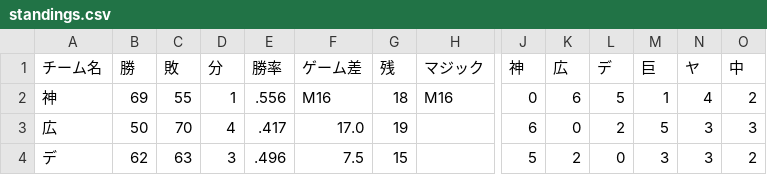
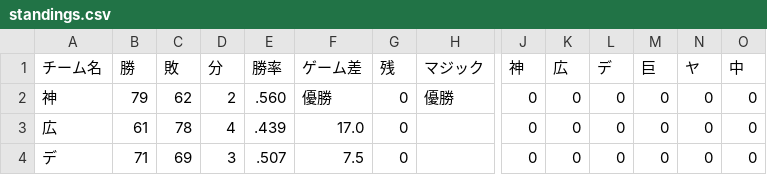
Before and after one commit to strangerxxxx/npb-team-stats, a CSV file: public/data/standings.csv, drawn as a sheet; only a part is shown, gaps mark what is left out; the diff covers the shown part only; the diff names each change by its address in the sheet, - before the commit and + after, or states it on an @@ line.

```diff
--- a/public/data/standings.csv
+++ b/public/data/standings.csv
-B2 (勝): 69
+B2 (勝): 79
-C2 (敗): 55
+C2 (敗): 62
-D2 (分): 1
+D2 (分): 2
-E2 (勝率): .556
+E2 (勝率): .560
-F2 (ゲーム差): M16
+F2 (ゲーム差): 優勝
-G2 (残): 18
+G2 (残): 0
-H2 (マジック): M16
+H2 (マジック): 優勝
-K2 (広): 6
+K2 (広): 0
-L2 (デ): 5
+L2 (デ): 0
-M2 (巨): 1
+M2 (巨): 0
-N2 (ヤ): 4
+N2 (ヤ): 0
-O2 (中): 2
+O2 (中): 0
-B3 (勝): 50
+B3 (勝): 61
-C3 (敗): 70
+C3 (敗): 78
-E3 (勝率): .417
+E3 (勝率): .439
-G3 (残): 19
+G3 (残): 0
-J3 (神): 6
+J3 (神): 0
-L3 (デ): 2
+L3 (デ): 0
-M3 (巨): 5
+M3 (巨): 0
-N3:N4 (ヤ): 3
+N3:N4 (ヤ): 0
-O3 (中): 3
+O3 (中): 0
-B4 (勝): 62
+B4 (勝): 71
-C4 (敗): 63
+C4 (敗): 69
-E4 (勝率): .496
+E4 (勝率): .507
-G4 (残): 15
+G4 (残): 0
-J4 (神): 5
+J4 (神): 0
-K4 (広): 2
+K4 (広): 0
-M4 (巨): 3
+M4 (巨): 0
-O4 (中): 2
+O4 (中): 0
```
Also changed, not shown: 89 edited cells elsewhere in this file, public/data/rating.csv, public/data/rating_central.csv, 24 other files.
